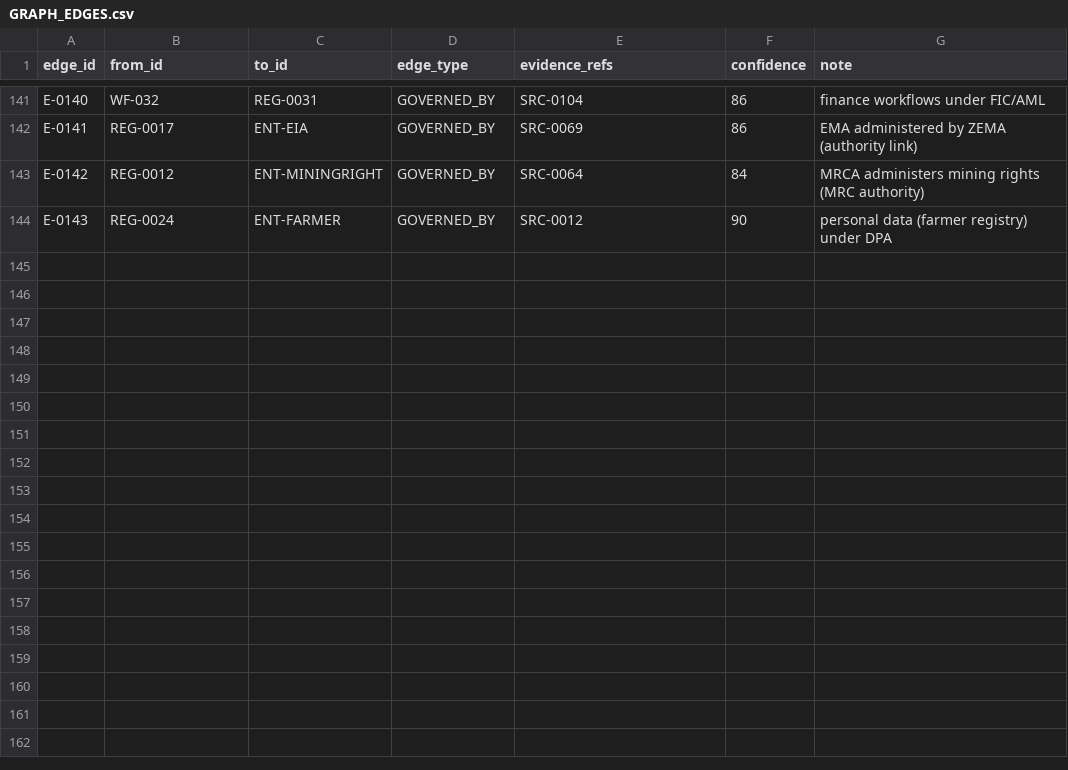
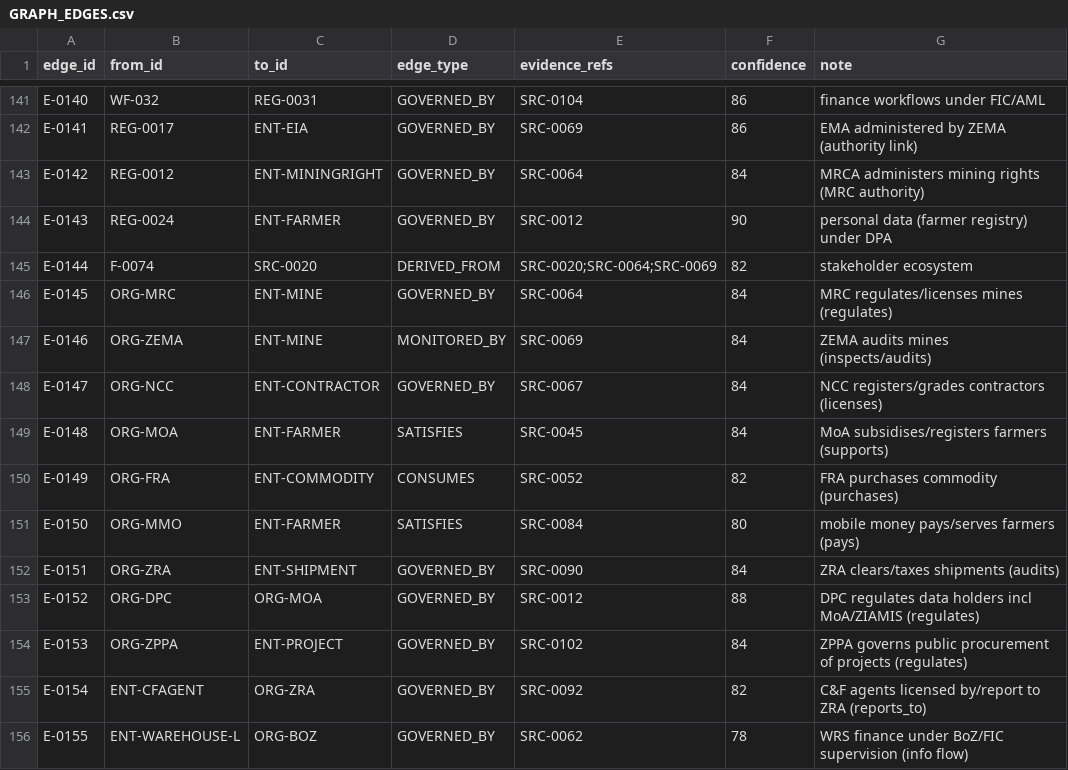
Before and after one commit to mapalo4kape-hue/cee-4311-unza-hydrology-revision, a CSV file: agrimine-nexus/knowledge-repository/10-requirements/GRAPH_EDGES.csv, drawn as a sheet; only a part is shown, gaps mark what is left out.

```diff
--- a/agrimine-nexus/knowledge-repository/10-requirements/GRAPH_EDGES.csv
+++ b/agrimine-nexus/knowledge-repository/10-requirements/GRAPH_EDGES.csv
@@ -144 +144,13 @@ E-0142,REG-0012,ENT-MININGRIGHT,GOVERNED_BY,SRC-0064,84,MRCA administers mining
 E-0143,REG-0024,ENT-FARMER,GOVERNED_BY,SRC-0012,90,personal data (farmer registry) under DPA
+E-0144,F-0074,SRC-0020,DERIVED_FROM,SRC-0020;SRC-0064;SRC-0069,82,stakeholder ecosystem
+E-0145,ORG-MRC,ENT-MINE,GOVERNED_BY,SRC-0064,84,MRC regulates/licenses mines (regulates)
+E-0146,ORG-ZEMA,ENT-MINE,MONITORED_BY,SRC-0069,84,ZEMA audits mines (inspects/audits)
+E-0147,ORG-NCC,ENT-CONTRACTOR,GOVERNED_BY,SRC-0067,84,NCC registers/grades contractors (licenses)
+E-0148,ORG-MOA,ENT-FARMER,SATISFIES,SRC-0045,84,MoA subsidises/registers farmers (supports)
+E-0149,ORG-FRA,ENT-COMMODITY,CONSUMES,SRC-0052,82,FRA purchases commodity (purchases)
+E-0150,ORG-MMO,ENT-FARMER,SATISFIES,SRC-0084,80,mobile money pays/serves farmers (pays)
+E-0151,ORG-ZRA,ENT-SHIPMENT,GOVERNED_BY,SRC-0090,84,ZRA clears/taxes shipments (audits)
+E-0152,ORG-DPC,ORG-MOA,GOVERNED_BY,SRC-0012,88,DPC regulates data holders incl MoA/ZIAMIS (regulates)
+E-0153,ORG-ZPPA,ENT-PROJECT,GOVERNED_BY,SRC-0102,84,ZPPA governs public procurement of projects (regulates)
+E-0154,ENT-CFAGENT,ORG-ZRA,GOVERNED_BY,SRC-0092,82,C&F agents licensed by/report to ZRA (reports_to)
+E-0155,ENT-WAREHOUSE-L,ORG-BOZ,GOVERNED_BY,SRC-0062,78,WRS finance under BoZ/FIC supervision (info flow)
```
Also changed, not shown: agrimine-nexus/knowledge-repository/10-requirements/GRAPH_NODES.csv.
